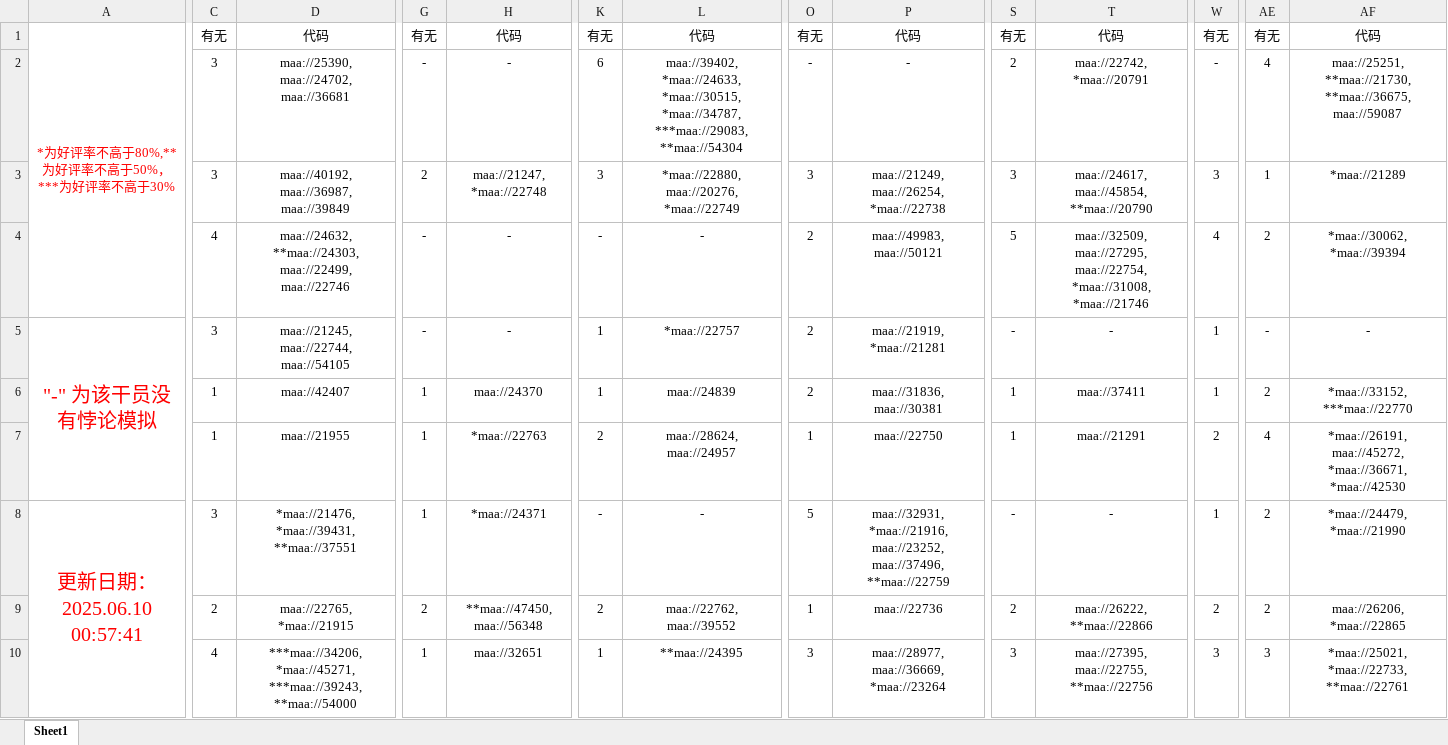
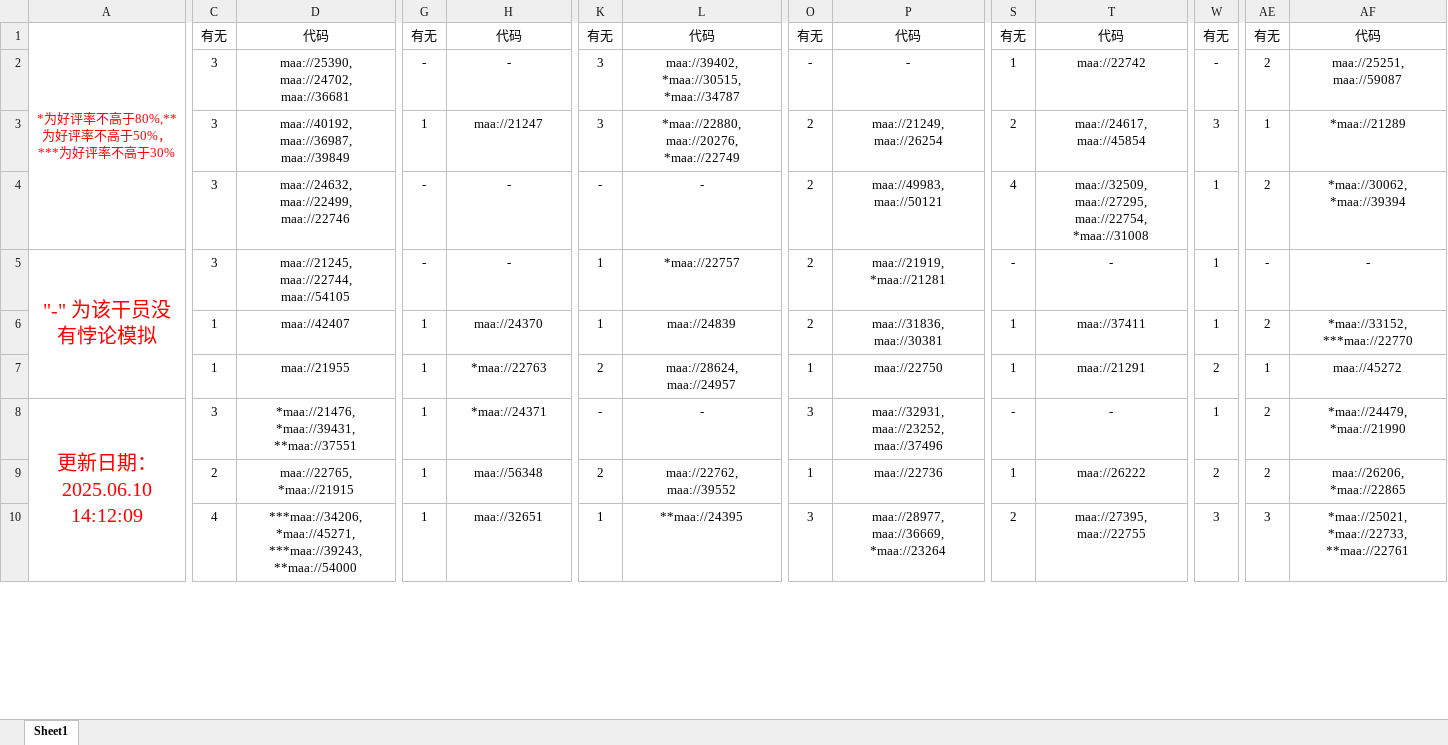
Before and after one commit to ntgmc/maa-s-homework, an Excel workbook: Excel/悖论模拟干员名单用户版.xlsx, sheet Sheet1, drawn as a sheet; only a part is shown, gaps mark what is left out; values as stored, in another font and other column widths than the file's, no borders; the diff covers the shown part only; the diff names each change by its address in the sheet, - before the commit and + after, or states it on an @@ line.

```diff
--- a/Excel/悖论模拟干员名单用户版.xlsx (sheet Sheet1)
+++ b/Excel/悖论模拟干员名单用户版.xlsx (sheet Sheet1)
-K2: 6
+K2: 3
-L2: maa://39402, *maa://24633, *maa://30515, *maa://34787, ***maa://29083, **maa://54304
+L2: maa://39402, *maa://30515, *maa://34787
-S2: 2
+S2: 1
-T2: maa://22742, *maa://20791
+T2: maa://22742
-AE2: 4
+AE2: 2
-AF2: maa://25251, **maa://21730, **maa://36675, maa://59087
+AF2: maa://25251, maa://59087
-G3: 2
+G3: 1
-H3: maa://21247, *maa://22748
+H3: maa://21247
-O3: 3
+O3: 2
-P3: maa://21249, maa://26254, *maa://22738
+P3: maa://21249, maa://26254
-S3: 3
+S3: 2
-T3: maa://24617, maa://45854, **maa://20790
+T3: maa://24617, maa://45854
-C4: 4
+C4: 3
-D4: maa://24632, **maa://24303, maa://22499, maa://22746
+D4: maa://24632, maa://22499, maa://22746
-S4: 5
+S4: 4
-T4: …maa://27295, maa://22754, *maa://31008, *maa://21746
+T4: …maa://27295, maa://22754, *maa://31008
-W4: 4
+W4: 1
-AE7: 4
+AE7: 1
-AF7: *maa://26191, maa://45272, *maa://36671, *maa://42530
+AF7: maa://45272
-A8: 更新日期：2025.06.10 00:57:41
+A8: 更新日期：2025.06.10 14:12:09
-O8: 5
+O8: 3
-P8: maa://32931, *maa://21916, maa://23252, maa://37496, **maa://22759
+P8: maa://32931, maa://23252, maa://37496
-G9: 2
+G9: 1
-H9: **maa://47450, maa://56348
+H9: maa://56348
-S9: 2
+S9: 1
-T9: maa://26222, **maa://22866
+T9: maa://26222
-S10: 3
+S10: 2
-T10: maa://27395, maa://22755, **maa://22756
+T10: maa://27395, maa://22755
```
Also changed, not shown: 49 edited cells elsewhere in this sheet, Excel/悖论模拟干员名单作者版.xlsx, Excel/模组任务.xlsx, 29 other files.
